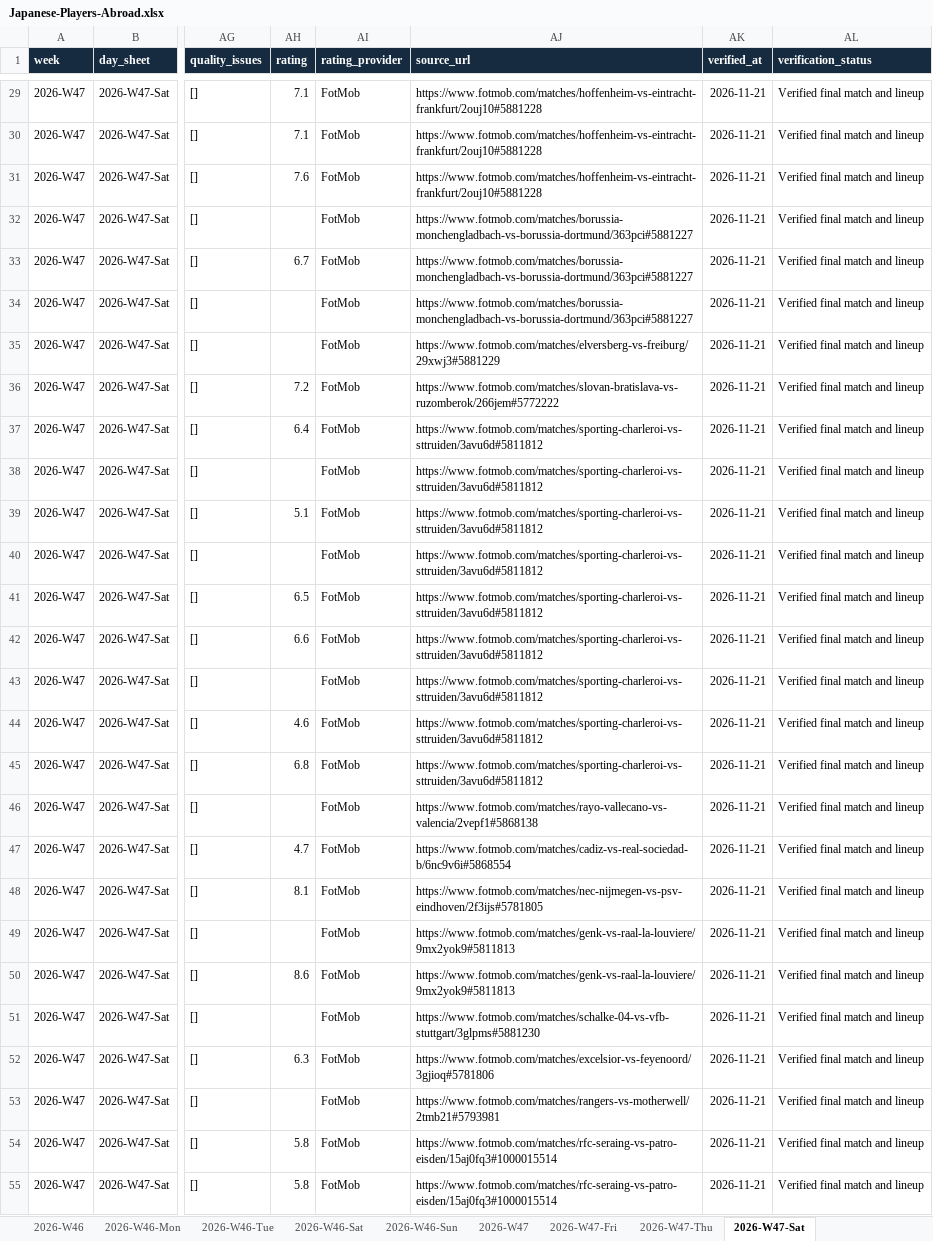
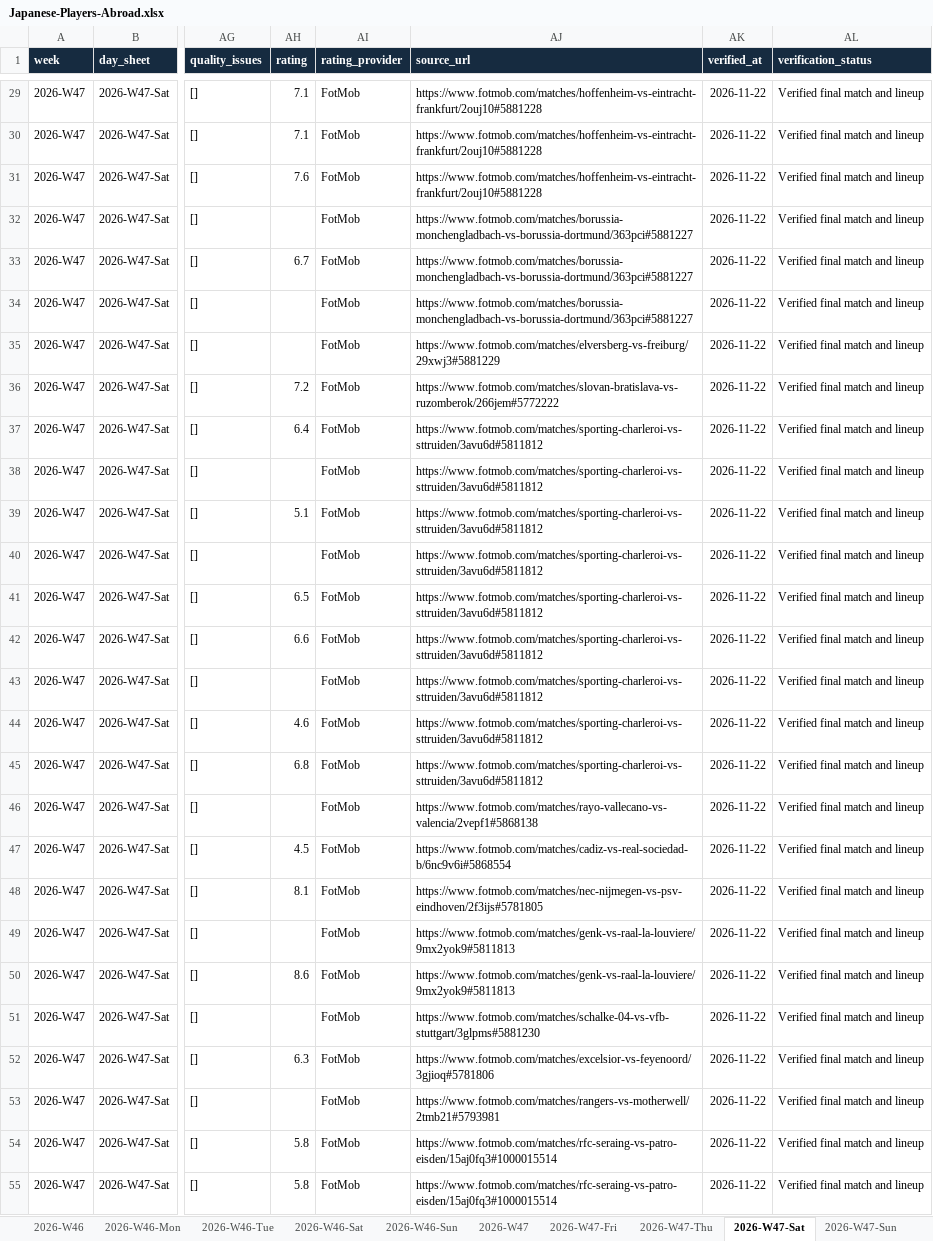
Before and after one commit to FreiheitLee1912/Soccer, an Excel workbook: Japanese-Players-Abroad.xlsx, sheet 2026-W47-Sat, drawn as a sheet; only a part is shown, gaps mark what is left out; values as stored, in another font and other column widths than the file's, no borders; table styles not drawn; the diff covers the shown part only; the diff names each change by its address in the sheet, - before the commit and + after, or states it on an @@ line.

```diff
--- a/Japanese-Players-Abroad.xlsx (sheet 2026-W47-Sat)
+++ b/Japanese-Players-Abroad.xlsx (sheet 2026-W47-Sat)
+sheet tab: 2026-W47-Sun
-AK29:AK55 (verified_at): 2026-11-21
+AK29:AK55 (verified_at): 2026-11-22
-AH47 (rating): 4.7
+AH47 (rating): 4.5
```
Also changed, not shown: 39 edited cells elsewhere in this sheet, sheet 2026-W47, sheet 2026-W47-Fri, sheet 2026-W47-Thu, 7 other files.
